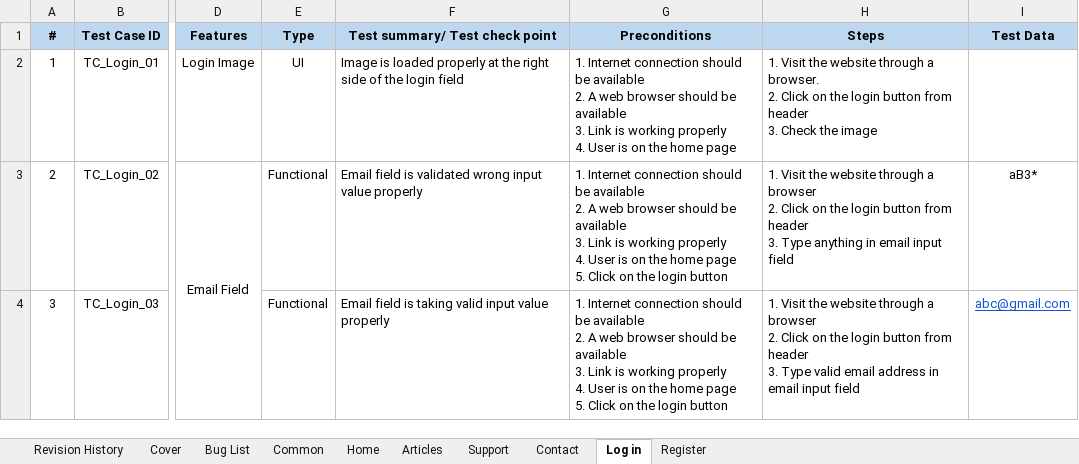
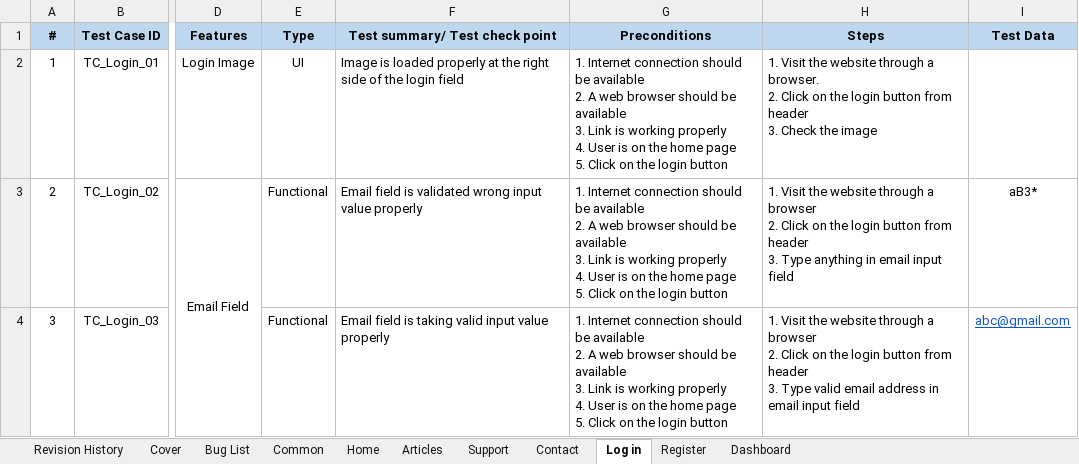
Before and after one commit to marjia16/cardzin-testing-doc, an Excel workbook: Cardzin_Webapp_Testcase_Documentation.xlsx, sheet Log in, drawn as a sheet; only a part is shown, gaps mark what is left out; values as stored, in another font and other column widths than the file's, no borders; conditional formats not drawn; ↵ is a line break in a cell; the diff names each change by its address in the sheet, - before the commit and + after, or states it on an @@ line.

Commit message:
Started dashboard page testcase documentation.

```diff
--- a/Cardzin_Webapp_Testcase_Documentation.xlsx (sheet Log in)
+++ b/Cardzin_Webapp_Testcase_Documentation.xlsx (sheet Log in)
+sheet tab: Dashboard
-G2 (Preconditions): …home page
+G2 (Preconditions): …home page ↵ 5. Click on the login button
```
Also changed, not shown: sheet Register.
